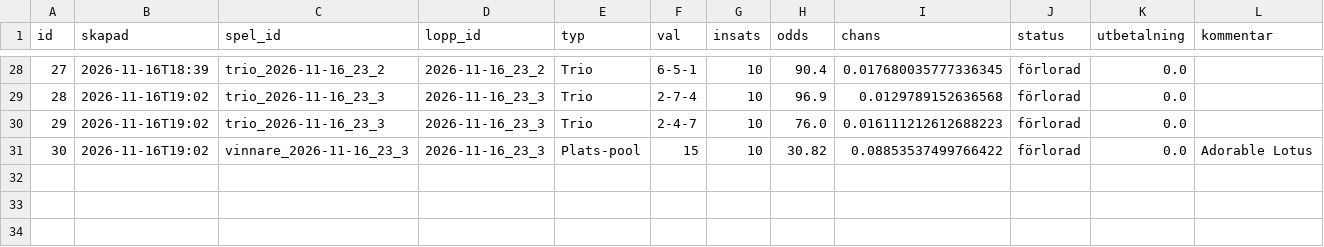
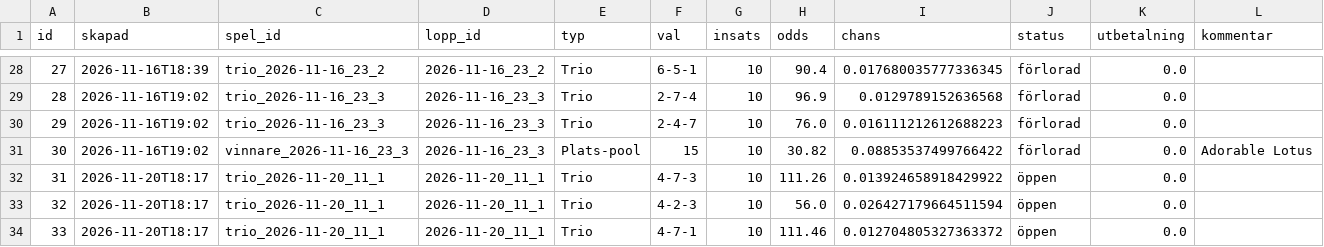
Before and after one commit to fredriklofsten/atg-bot, a CSV file: data/papperspel.csv, drawn as a sheet; only a part is shown, gaps mark what is left out; the diff names each change by its address in the sheet, - before the commit and + after, or states it on an @@ line.

```diff
--- a/data/papperspel.csv
+++ b/data/papperspel.csv
+row 32: 31 | 2026-11-20T18:17 | trio_2026-11-20_11_1 | 2026-11-20_11_1 | Trio | 4-7-3 | 10 | 111.26 | 0.013924658918429922 | öppen | 0.0
+row 33: 32 | 2026-11-20T18:17 | trio_2026-11-20_11_1 | 2026-11-20_11_1 | Trio | 4-2-3 | 10 | 56.0 | 0.026427179664511594 | öppen | 0.0
+row 34: 33 | 2026-11-20T18:17 | trio_2026-11-20_11_1 | 2026-11-20_11_1 | Trio | 4-7-1 | 10 | 111.46 | 0.012704805327363372 | öppen | 0.0
```
Also changed, not shown: data/arena.csv, data/arena_chanser.csv, 10 other files.
